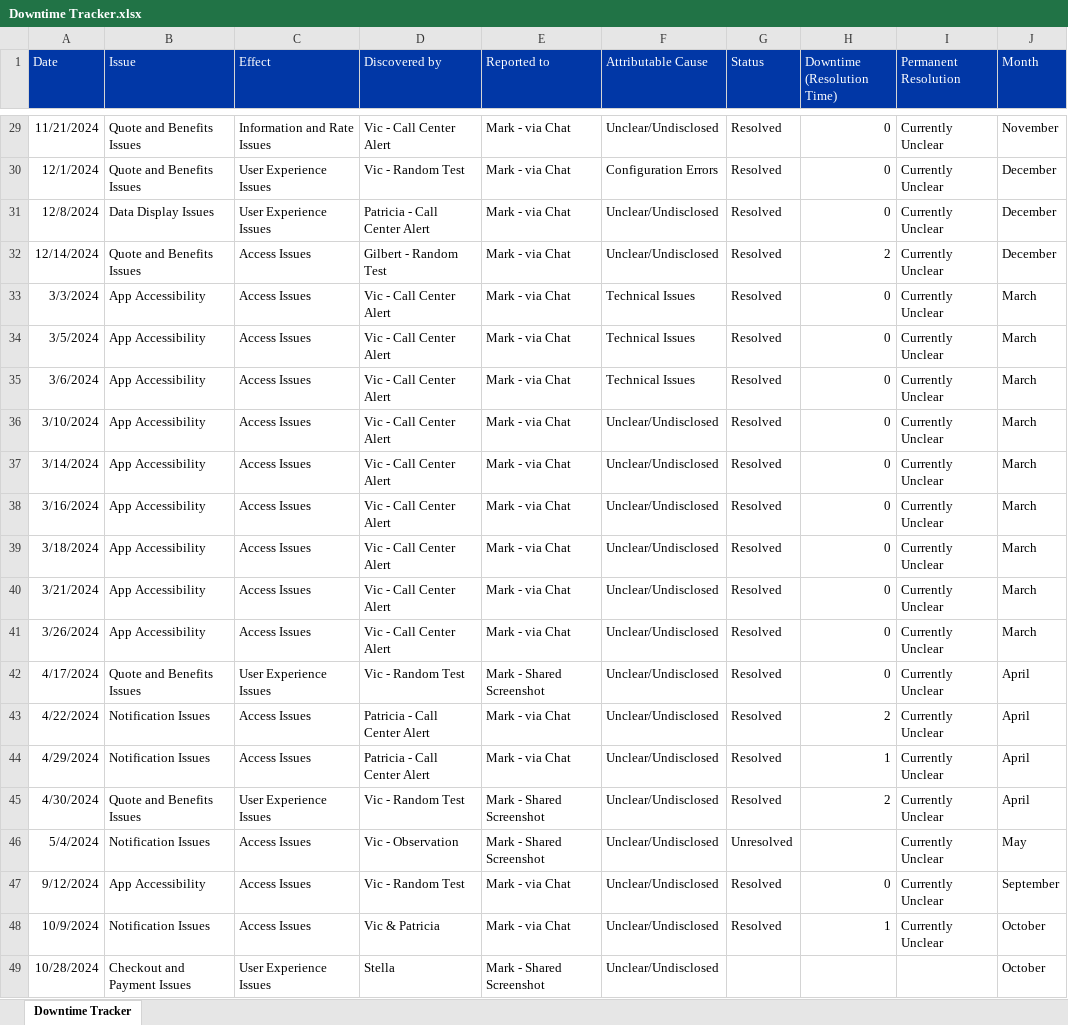
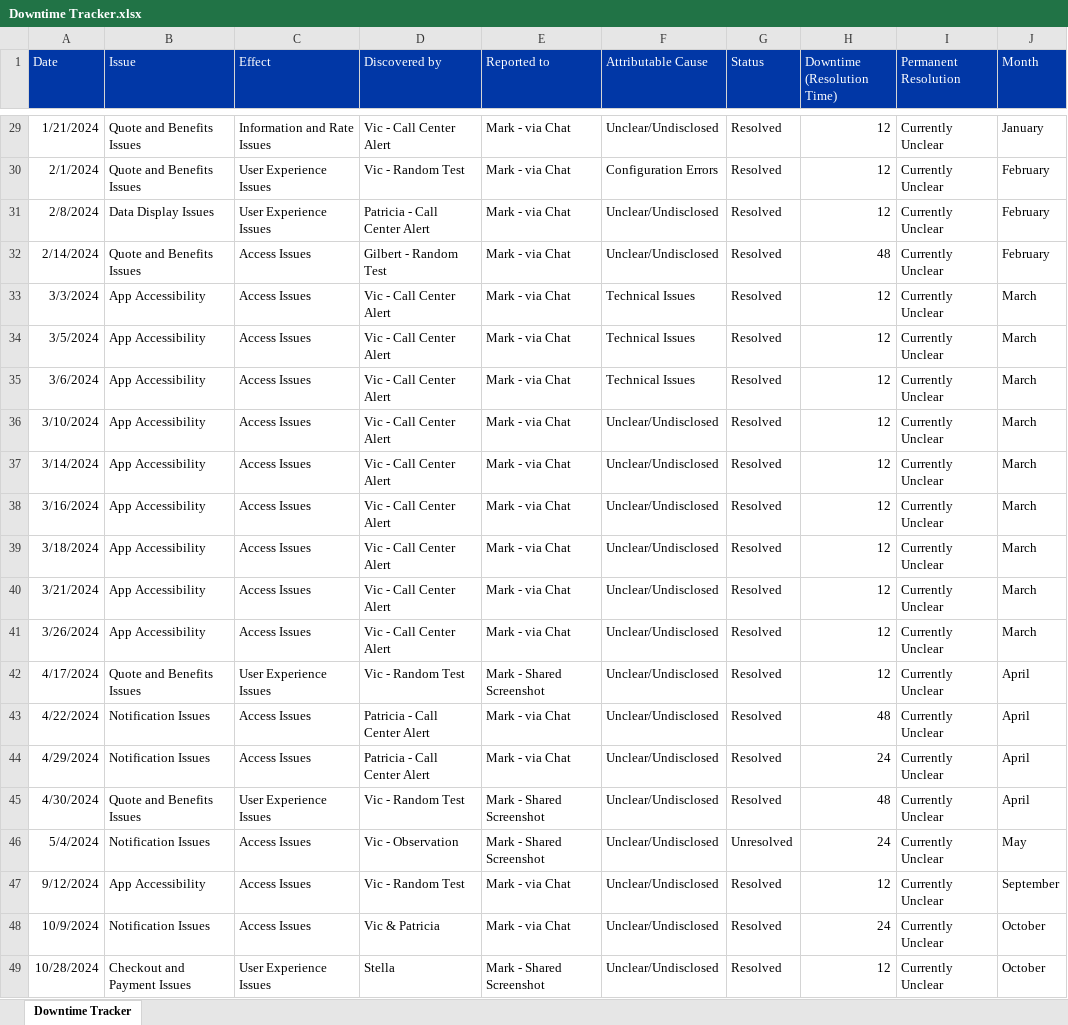
Before and after one commit to robin-ochieng/Downtime-Tracker-Shiny-Application, an Excel workbook: data/Downtime Tracker.xlsx, sheet Downtime Tracker, drawn as a sheet; only a part is shown, gaps mark what is left out; values as stored, in another font and other column widths than the file's, no borders; the diff covers the shown part only; the diff names each change by its address in the sheet, - before the commit and + after, or states it on an @@ line.

```diff
--- a/data/Downtime Tracker.xlsx (sheet Downtime Tracker)
+++ b/data/Downtime Tracker.xlsx (sheet Downtime Tracker)
-A29 (Date): 11/21/2024
+A29 (Date): 1/21/2024
-H29:H31 (Downtime (Resolution Time)): 0
+H29:H31 (Downtime (Resolution Time)): 12
-J29 (Month): November
+J29 (Month): January
-A30 (Date): 12/1/2024
+A30 (Date): 2/1/2024
-J30:J32 (Month): December
+J30:J32 (Month): February
-A31 (Date): 12/8/2024
+A31 (Date): 2/8/2024
-A32 (Date): 12/14/2024
+A32 (Date): 2/14/2024
-H32 (Downtime (Resolution Time)): 2
+H32 (Downtime (Resolution Time)): 48
-H33:H42 (Downtime (Resolution Time)): 0
+H33:H42 (Downtime (Resolution Time)): 12
-H43 (Downtime (Resolution Time)): 2
+H43 (Downtime (Resolution Time)): 48
-H44 (Downtime (Resolution Time)): 1
+H44 (Downtime (Resolution Time)): 24
-H45 (Downtime (Resolution Time)): 2
+H45 (Downtime (Resolution Time)): 48
-H46 (Downtime (Resolution Time)): (empty)
+H46 (Downtime (Resolution Time)): 24
-H47 (Downtime (Resolution Time)): 0
+H47 (Downtime (Resolution Time)): 12
-H48 (Downtime (Resolution Time)): 1
+H48 (Downtime (Resolution Time)): 24
-G49 (Status): (empty)
+G49 (Status): Resolved
-H49 (Downtime (Resolution Time)): (empty)
+H49 (Downtime (Resolution Time)): 12
-I49 (Permanent Resolution): (empty)
+I49 (Permanent Resolution): Currently Unclear
```
Also changed, not shown: 29 edited cells elsewhere in this sheet, 1 other file.
